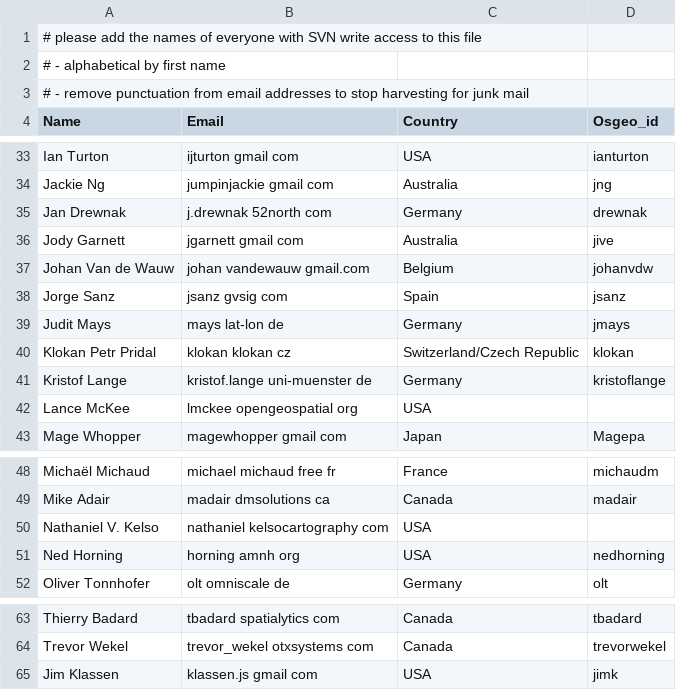
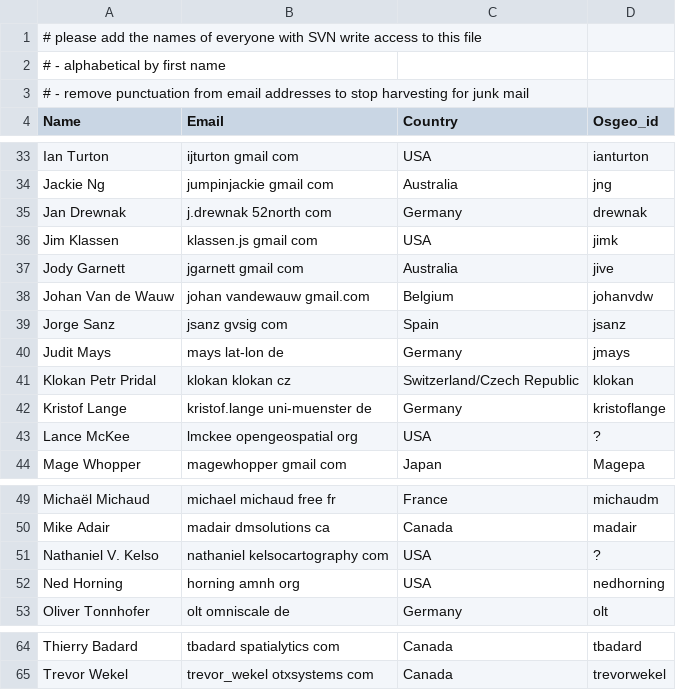
Before and after one commit to bermud/OSGeoLive-svn, a CSV file: doc/contributors.csv, drawn as a sheet; only a part is shown, gaps mark what is left out; addresses are those after the commit; the diff names each change by its address in the sheet, - before the commit and + after, or states it on an @@ line.

Commit message:
alpha order, get rid of surpluss spaces
git-svn-id: http://svn.osgeo.org/osgeo/livedvd/gisvm/trunk@7402 7da46fd8-bd2a-0410-a152-cf9810cf5b10

```diff
--- a/doc/contributors.csv
+++ b/doc/contributors.csv
@@ row 65 moved to row 36: Jim Klassen @@
-D43 (Osgeo_id): (empty)
+D43 (Osgeo_id): ?
-D51 (Osgeo_id): (empty)
+D51 (Osgeo_id): ?
```
